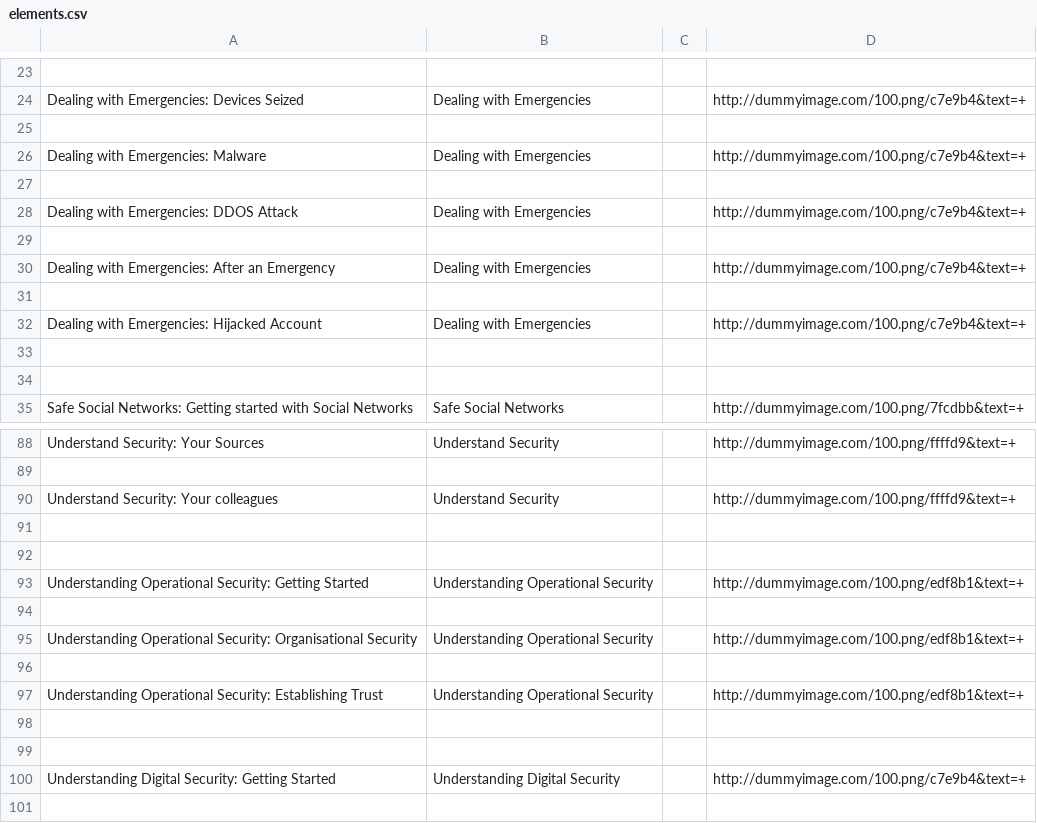
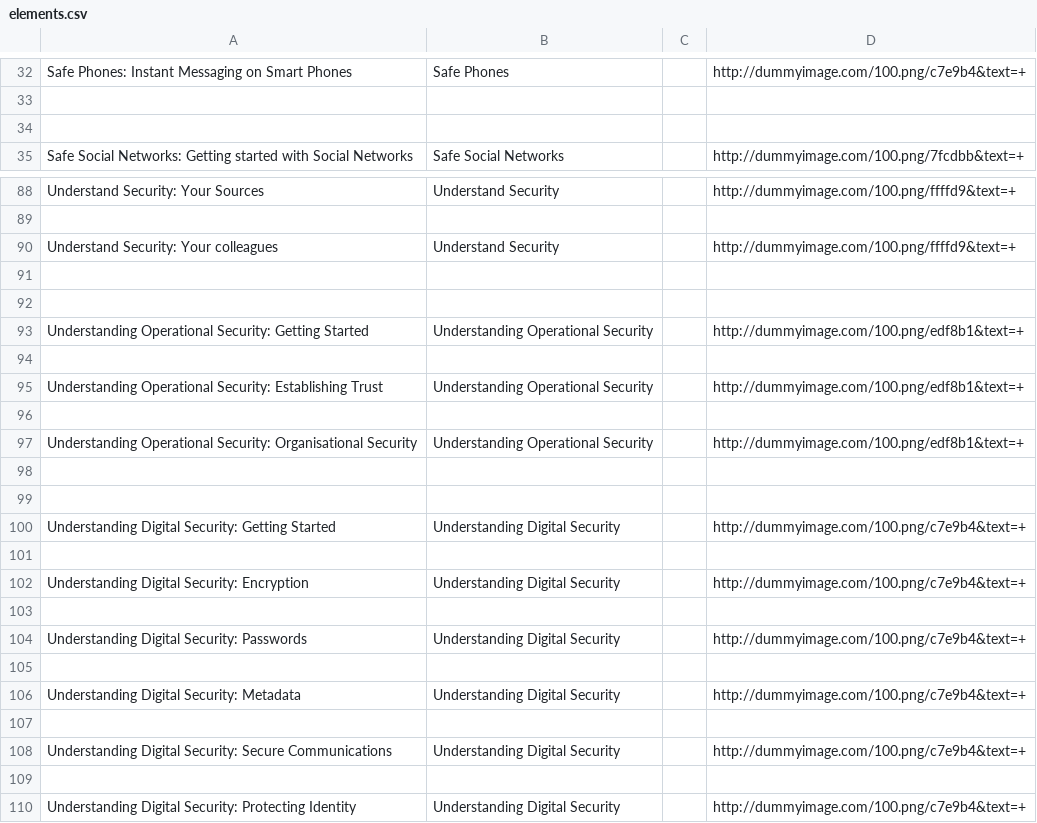
Before and after one commit to iilab/openmentoring-web, a CSV file: hrd/elements.csv, drawn as a sheet; only a part is shown, gaps mark what is left out; the shorter side is filled out with more unchanged rows; removed rows and columns are numbered as before the commit, all else as after; the diff covers the shown part only; the diff names each change by its address in the sheet, - before the commit and + after, or states it on an @@ line.

```diff
--- a/hrd/elements.csv
+++ b/hrd/elements.csv
-row 32: (empty)
+row 32: Safe Phones: Instant Messaging on Smart Phones | Safe Phones |  | http://dummyimage.com/100.png/c7e9b4&text=+
-row 24: Dealing with Emergencies: Devices Seized | Dealing with Emergencies |  | http://dummyimage.com/100.png/c7e9b4&text=+
-row 25: (empty)
-row 26: Dealing with Emergencies: Malware | Dealing with Emergencies |  | http://dummyimage.com/100.png/c7e9b4&text=+
-row 27: (empty)
-row 28: Dealing with Emergencies: DDOS Attack | Dealing with Emergencies |  | http://dummyimage.com/100.png/c7e9b4&text=+
-row 29: (empty)
-row 30: Dealing with Emergencies: After an Emergency | Dealing with Emergencies |  | http://dummyimage.com/100.png/c7e9b4&text=+
-row 31: (empty)
-row 32: Dealing with Emergencies: Hijacked Account | Dealing with Emergencies |  | http://dummyimage.com/100.png/c7e9b4&text=+
@@ row 97 moved to row 95: Understanding Operational Security: Esta… @@
+row 96: (empty)
-row 96: (empty)
```
Also changed, not shown: 18 added rows, 9 removed rows, 1 moved row and 16 edited cells elsewhere in this file, journo/elements.csv, 56 other files.
